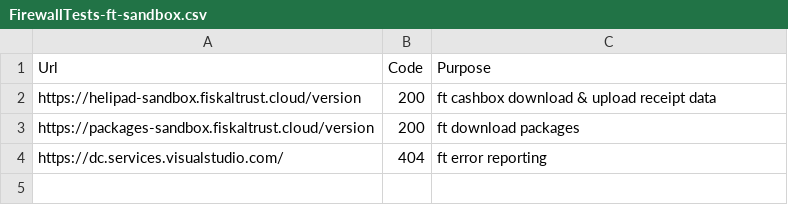
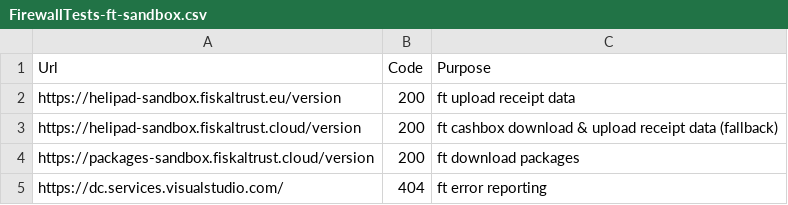
Before and after one commit to fiskaltrust/docs, a CSV file: posdealers/fw-script/FirewallTests-ft-sandbox.csv, drawn as a sheet.

```diff
--- a/posdealers/fw-script/FirewallTests-ft-sandbox.csv
+++ b/posdealers/fw-script/FirewallTests-ft-sandbox.csv
@@ -1,3 +1,4 @@
 Url,Code,Purpose
-https://helipad-sandbox.fiskaltrust.cloud/version,200,ft cashbox download & upload receipt data
+https://helipad-sandbox.fiskaltrust.eu/version,200,ft upload receipt data
+https://helipad-sandbox.fiskaltrust.cloud/version,200,ft cashbox download & upload receipt data (fallback)
 https://packages-sandbox.fiskaltrust.cloud/version,200,ft download packages
```
Also changed, not shown: posdealers/fw-script/DE/FirewallTests-Fiskaly.csv, posdealers/fw-script/DE/FirewallTests-SwissbitCloud.csv, 4 other files.
